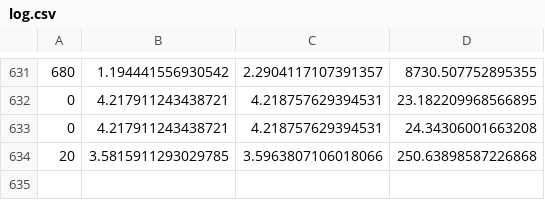
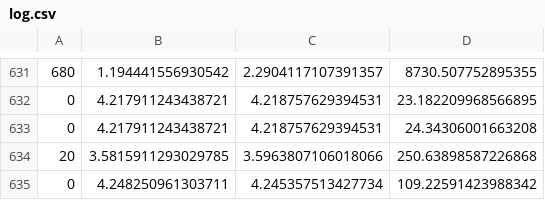
Before and after one commit to qkchambers/nanoGPT, a CSV file: log.csv, drawn as a sheet; only a part is shown, gaps mark what is left out.

```diff
--- a/log.csv
+++ b/log.csv
@@ -634 +634,2 @@
 20,3.5815911293029785,3.5963807106018066,250.63898587226868
+0,4.248250961303711,4.245357513427734,109.22591423988342
```
Also changed, not shown: 1 other file.
